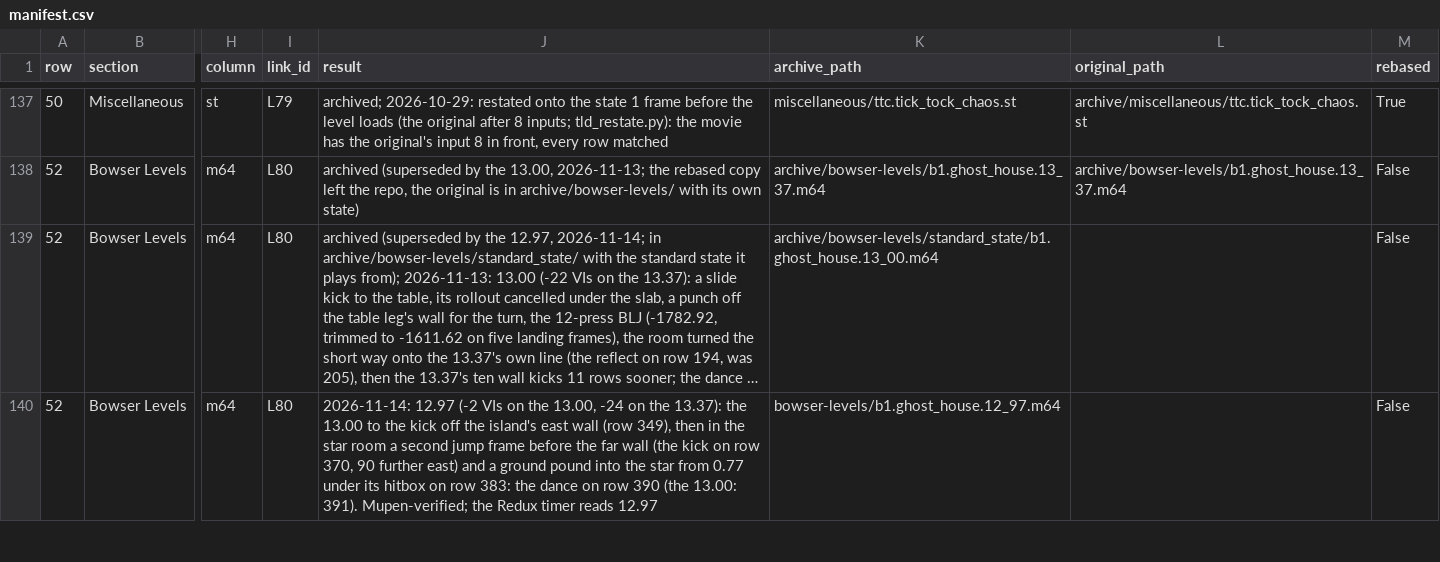
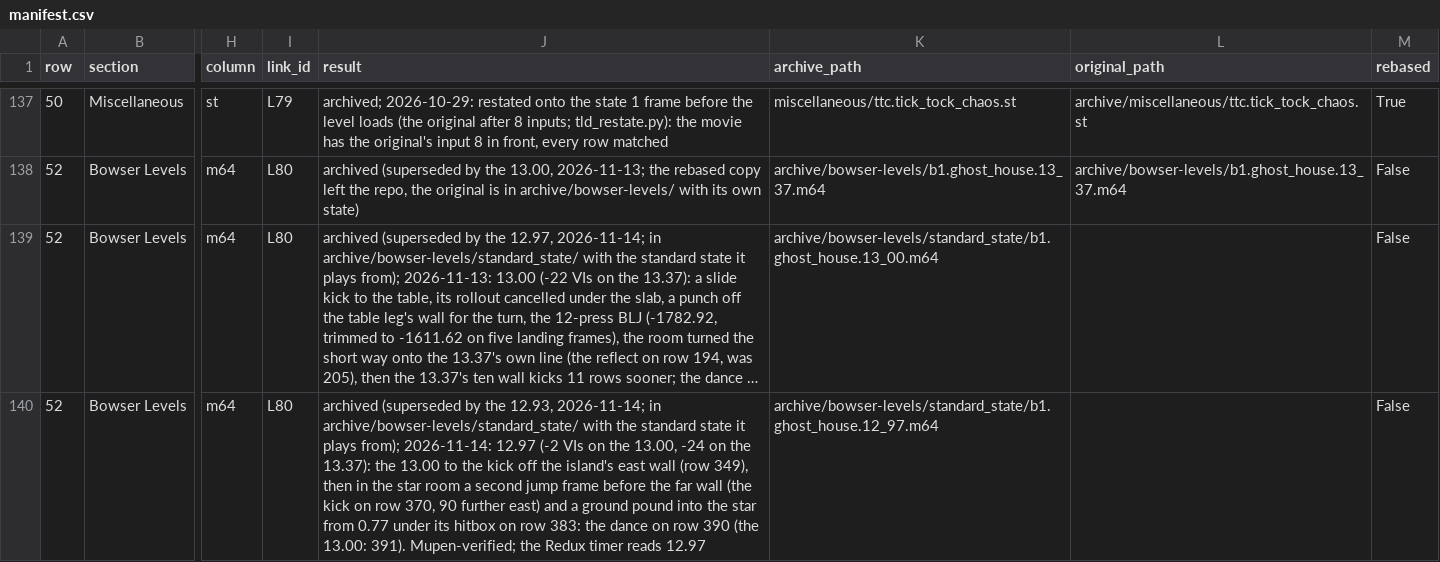
Before and after one commit to frKieran/sm64-tld-tas, a CSV file: manifest.csv, drawn as a sheet; only a part is shown, gaps mark what is left out; long unchanged cells end in …; the diff covers the shown part only; the diff names each change by its address in the sheet, - before the commit and + after, or states it on an @@ line.

```diff
--- a/manifest.csv
+++ b/manifest.csv
-J140 (result): 2026-11-14: 12.97…
+J140 (result): archived (superseded by the 12.93, 2026-11-14; in archive/bowser-levels/standard_state/ with the standard state it plays from); 2026-11-14: 12.97…
-K140 (archive_path): bowser-levels/b1.ghost_house.12_97.m64
+K140 (archive_path): archive/bowser-levels/standard_state/b1.ghost_house.12_97.m64
```
Also changed, not shown: 1 added row elsewhere in this file, 3 other files.
